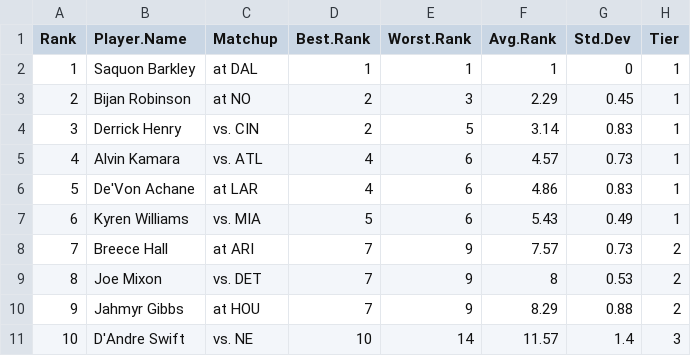
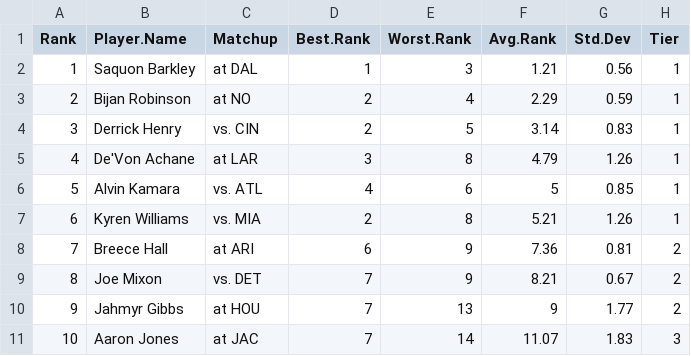
Before and after one commit to makoncline/fantasy-tiers, a CSV file: public/data/rankings/RB-ppr-rankings-raw.csv, drawn as a sheet; only a part is shown; the diff covers the shown part only.

```diff
--- a/public/data/rankings/RB-ppr-rankings-raw.csv
+++ b/public/data/rankings/RB-ppr-rankings-raw.csv
@@ -1,11 +1,11 @@
 "Rank","Player.Name","Matchup","Best.Rank","Worst.Rank","Avg.Rank","Std.Dev","Tier"
-1,"Saquon Barkley","at DAL",1,1,1,0,"1"
-2,"Bijan Robinson","at NO",2,3,2.29,0.45,"1"
+1,"Saquon Barkley","at DAL",1,3,1.21,0.56,"1"
+2,"Bijan Robinson","at NO",2,4,2.29,0.59,"1"
 3,"Derrick Henry","vs. CIN",2,5,3.14,0.83,"1"
-4,"Alvin Kamara","vs. ATL",4,6,4.57,0.73,"1"
-5,"De'Von Achane","at LAR",4,6,4.86,0.83,"1"
-6,"Kyren Williams","vs. MIA",5,6,5.43,0.49,"1"
-7,"Breece Hall","at ARI",7,9,7.57,0.73,"2"
-8,"Joe Mixon","vs. DET",7,9,8,0.53,"2"
-9,"Jahmyr Gibbs","at HOU",7,9,8.29,0.88,"2"
-10,"D'Andre Swift","vs. NE",10,14,11.57,1.4,"3"
+4,"De'Von Achane","at LAR",3,8,4.79,1.26,"1"
+5,"Alvin Kamara","vs. ATL",4,6,5,0.85,"1"
+6,"Kyren Williams","vs. MIA",2,8,5.21,1.26,"1"
+7,"Breece Hall","at ARI",6,9,7.36,0.81,"2"
+8,"Joe Mixon","vs. DET",7,9,8.21,0.67,"2"
+9,"Jahmyr Gibbs","at HOU",7,13,9,1.77,"2"
+10,"Aaron Jones","at JAC",7,14,11.07,1.83,"3"
```
Also changed, not shown: 123 edited cells elsewhere in this file, public/data/rankings/FLEX-half-rankings-raw.csv, public/data/rankings/QB-std-rankings-raw.csv, 49 other files.
